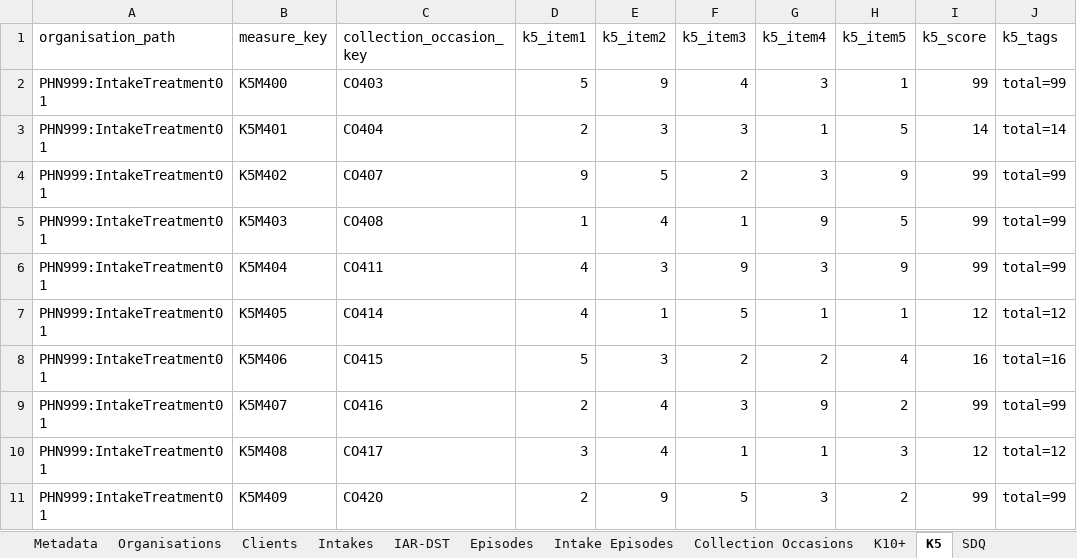
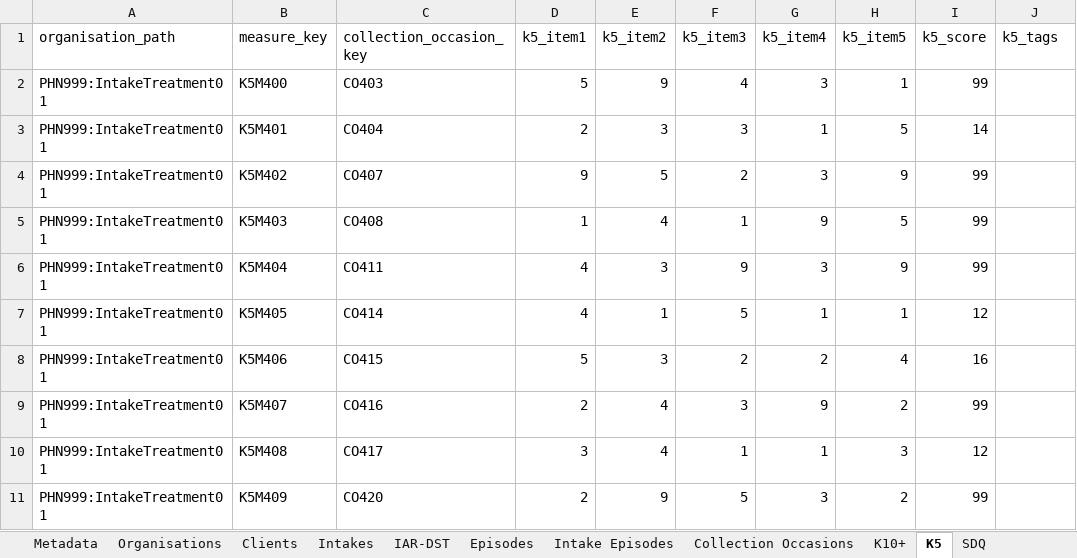
Before and after one commit to logicly-au/pmhc-mds-spec, an Excel workbook: doc/_static/example-files/PMHC-4-0-combined.xlsx, sheet K5, drawn as a sheet; values as stored, in another font and other column widths than the file's, no borders; the diff names each change by its address in the sheet, - before the commit and + after, or states it on an @@ line.

Commit message:
Removing totals in tags of measures in example files. Updating version and changelog.

```diff
--- a/doc/_static/example-files/PMHC-4-0-combined.xlsx (sheet K5)
+++ b/doc/_static/example-files/PMHC-4-0-combined.xlsx (sheet K5)
-J2 (k5_tags): total=99
+J2 (k5_tags): (empty)
-J3 (k5_tags): total=14
+J3 (k5_tags): (empty)
-J4:J6 (k5_tags): total=99
+J4:J6 (k5_tags): (empty)
-J7 (k5_tags): total=12
+J7 (k5_tags): (empty)
-J8 (k5_tags): total=16
+J8 (k5_tags): (empty)
-J9 (k5_tags): total=99
+J9 (k5_tags): (empty)
-J10 (k5_tags): total=12
+J10 (k5_tags): (empty)
-J11 (k5_tags): total=99
+J11 (k5_tags): (empty)
```
Also changed, not shown: sheet SDQ, sheet IAR-DST, sheet K10+, doc/_static/example-files/PMHC-4-0-combined-delete.xlsx, doc/_static/example-files/PMHC-4-0-intake.xlsx, 19 other files.
